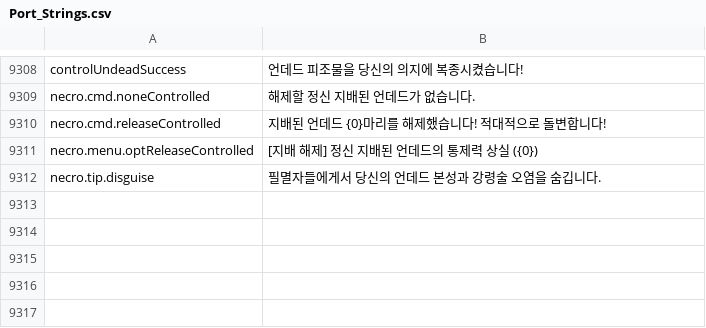
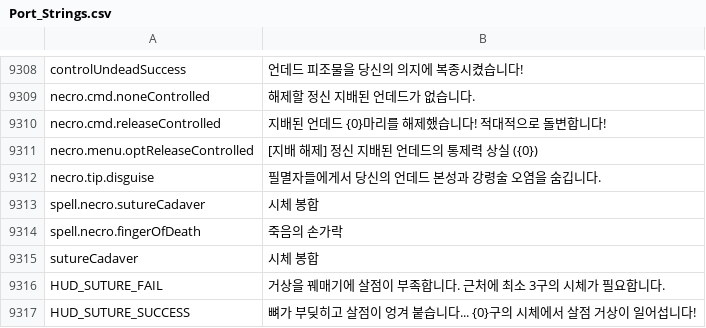
Before and after one commit to Chuz13/daggerfall-forever, a CSV file: locales/ko/Port_Strings.csv, drawn as a sheet; only a part is shown, gaps mark what is left out.

```diff
--- a/locales/ko/Port_Strings.csv
+++ b/locales/ko/Port_Strings.csv
@@ -9314 +9314,6 @@ necro.menu.optReleaseControlled,"[지배 해제] 정신 지배된 언데드의
 necro.tip.disguise,"필멸자들에게서 당신의 언데드 본성과 강령술 오염을 숨깁니다."
+spell.necro.sutureCadaver,"시체 봉합"
+spell.necro.fingerOfDeath,"죽음의 손가락"
+sutureCadaver,"시체 봉합"
+HUD_SUTURE_FAIL,"거상을 꿰매기에 살점이 부족합니다. 근처에 최소 3구의 시체가 필요합니다."
+HUD_SUTURE_SUCCESS,"뼈가 부딪히고 살점이 엉겨 붙습니다... {0}구의 시체에서 살점 거상이 일어섭니다!"
```
Also changed, not shown: locales/bg/Port_Strings.csv, locales/el/Port_Strings.csv, 44 other files.
